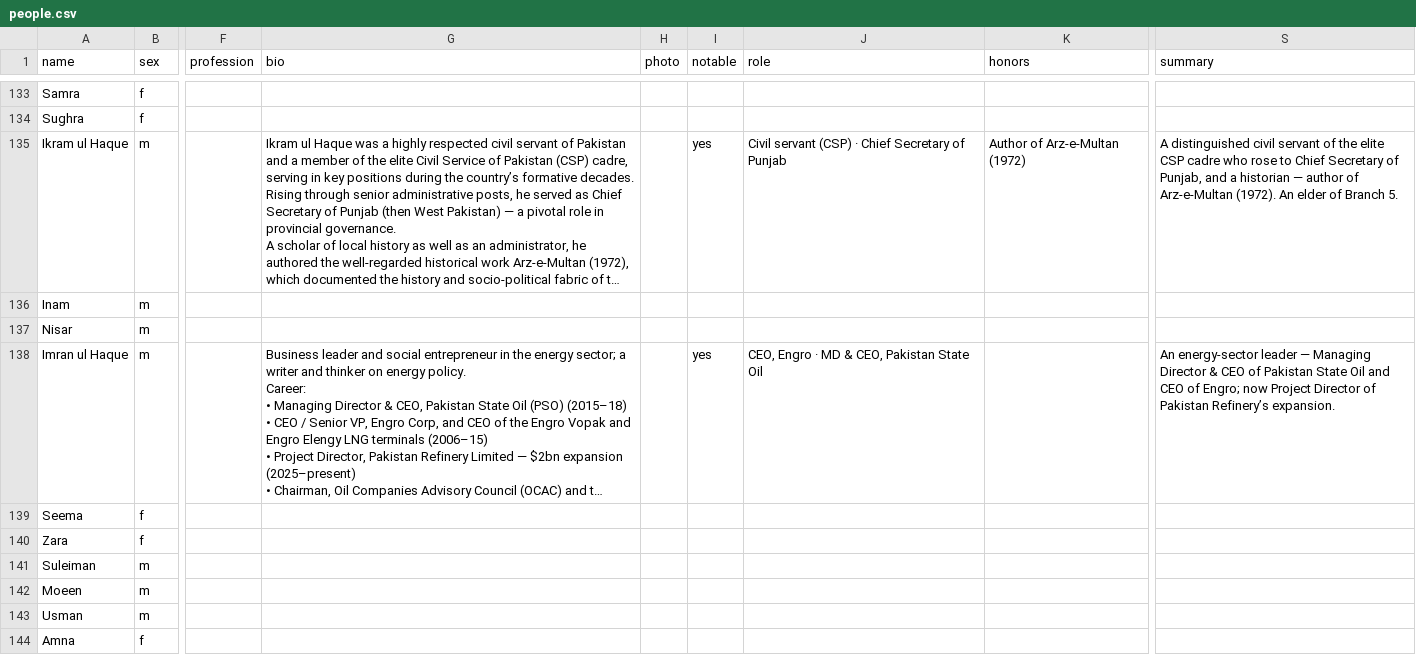
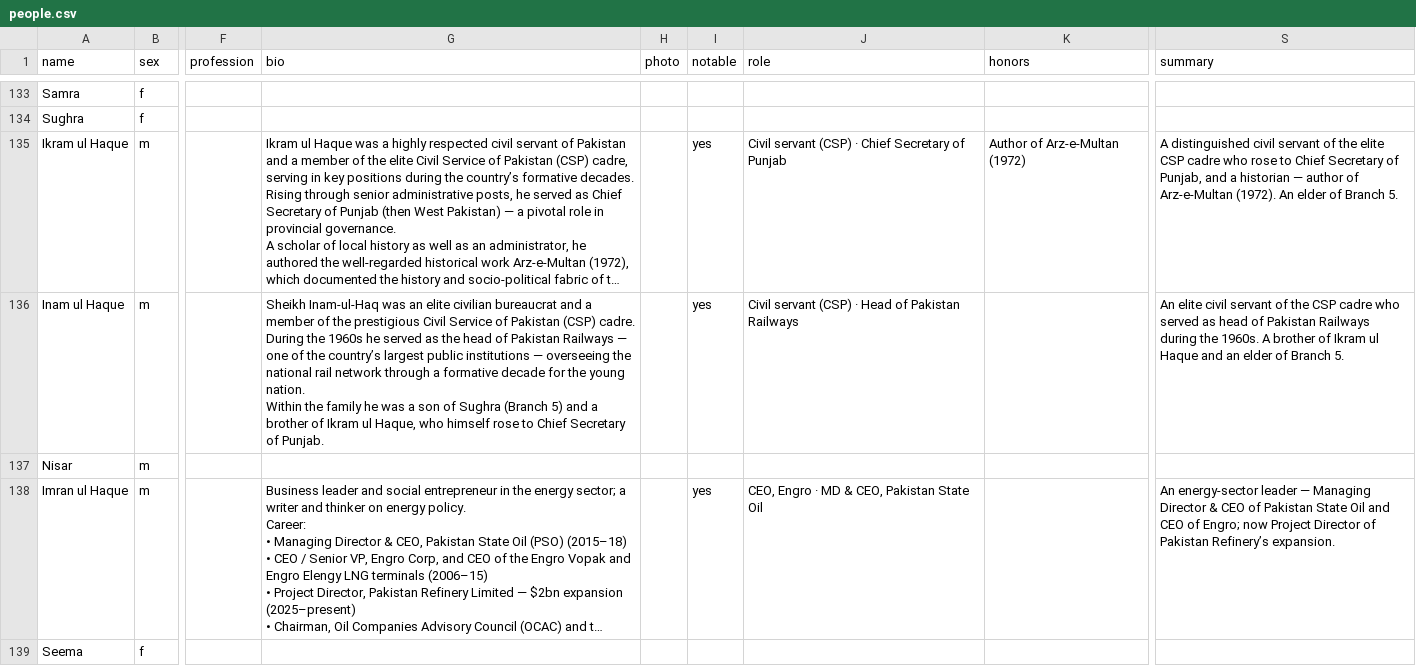
Before and after one commit to FaaizHaque/mubarak-ali-family-archive, a CSV file: people.csv, drawn as a sheet; only a part is shown, gaps mark what is left out; the shorter side is filled out with more unchanged rows; long unchanged cells end in …; ↵ is a line break in a cell; the diff names each change by its address in the sheet, - before the commit and + after, or states it on an @@ line.

Commit message:
Notables: add Inam ul Haque (CSP officer, head of Pakistan Railways in the 1960s)

```diff
--- a/people.csv
+++ b/people.csv
-A136 (name): Inam
+A136 (name): Inam ul Haque
-G136 (bio): (empty)
+G136 (bio): Sheikh Inam-ul-Haq was an elite civilian bureaucrat and a member of the prestigious Civil Service of Pakistan (CSP) cadre. ↵ During the 1960s he served as the head of Pakistan Railways — one of the country’s largest public institutions — overseeing the national rail network through a formative decade for the young nation. ↵ Within the family he was a son of Sughra (Branch 5) and a brother of Ikram ul Haque, who himself rose to Chief Secretary of Punjab.
-I136 (notable): (empty)
+I136 (notable): yes
-J136 (role): (empty)
+J136 (role): Civil servant (CSP) · Head of Pakistan Railways
-S136 (summary): (empty)
+S136 (summary): An elite civil servant of the CSP cadre who served as head of Pakistan Railways during the 1960s. A brother of Ikram ul Haque and an elder of Branch 5.
```
